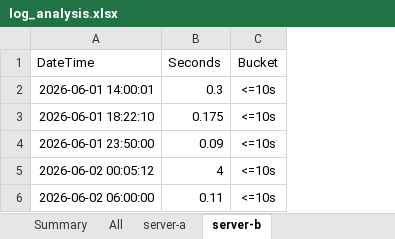
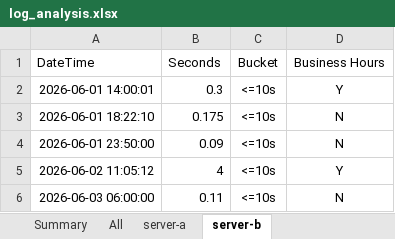
Before and after one commit to jpothanc/python-scripts, an Excel workbook: log-processor/log_analysis.xlsx, sheet server-b, drawn as a sheet; values as stored, in another font and other column widths than the file's, no borders; the diff names each change by its address in the sheet, - before the commit and + after, or states it on an @@ line.

```diff
--- a/log-processor/log_analysis.xlsx (sheet server-b)
+++ b/log-processor/log_analysis.xlsx (sheet server-b)
+column D (Business Hours), rows 2-6: Y | N | N | Y | N
-A5 (DateTime): 2026-06-02 00:05:12
+A5 (DateTime): 2026-06-02 11:05:12
-A6 (DateTime): 2026-06-02 06:00:00
+A6 (DateTime): 2026-06-03 06:00:00
```
Also changed, not shown: sheet Summary, sheet All, sheet server-a, 3 other files.
